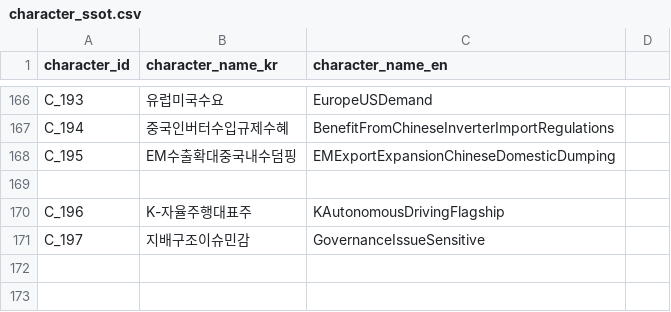
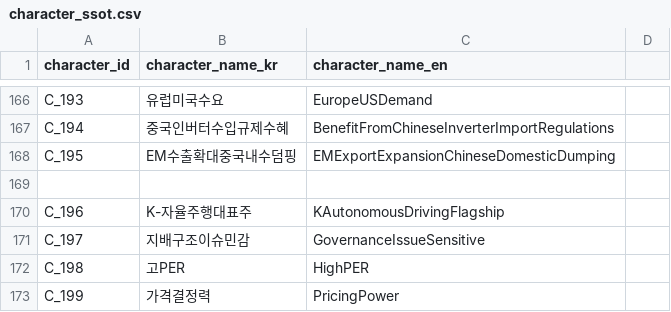
Before and after one commit to kang0302/moneytree-web, a CSV file: public/data/ssot/character_ssot.csv, drawn as a sheet; only a part is shown, gaps mark what is left out.

```diff
--- a/public/data/ssot/character_ssot.csv
+++ b/public/data/ssot/character_ssot.csv
@@ -171 +171,3 @@ C_196,K-자율주행대표주,KAutonomousDrivingFlagship
 C_197,지배구조이슈민감,GovernanceIssueSensitive
+C_198,고PER,HighPER
+C_199,가격결정력,PricingPower
```
Also changed, not shown: public/data/ssot/asset_ssot.csv, public/data/ssot/macro_ssot.csv, 2 other files.
